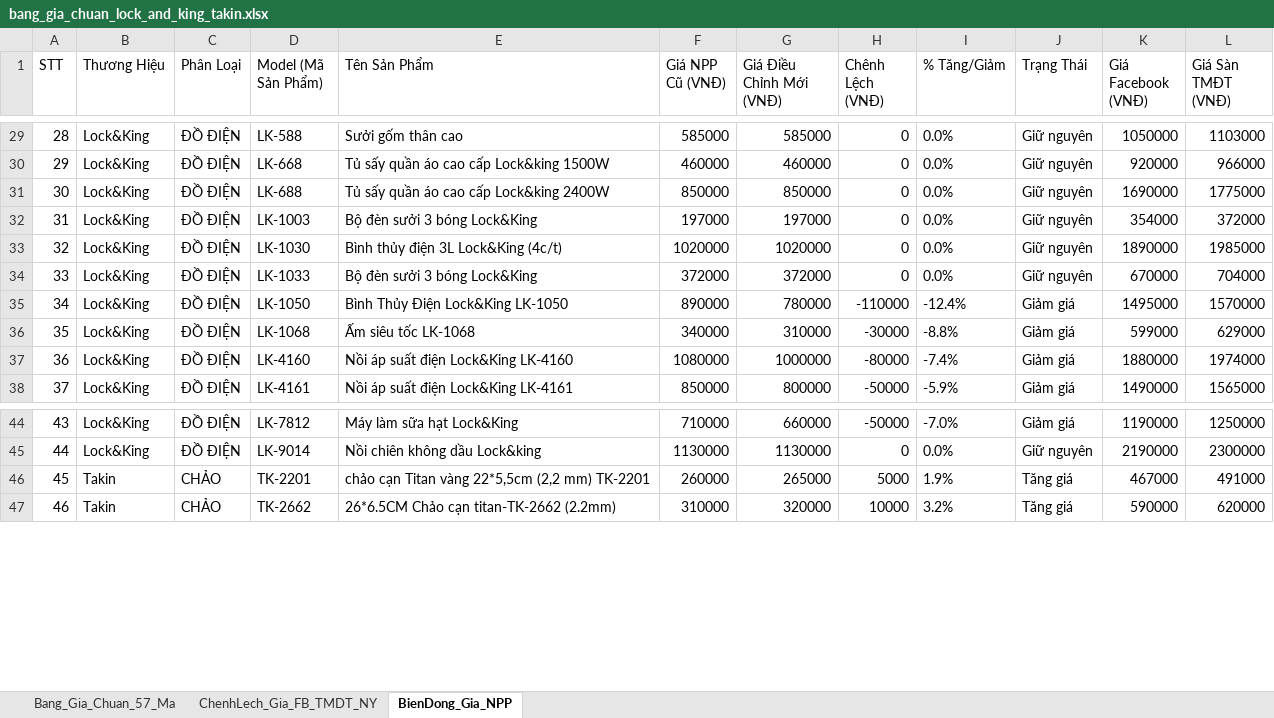
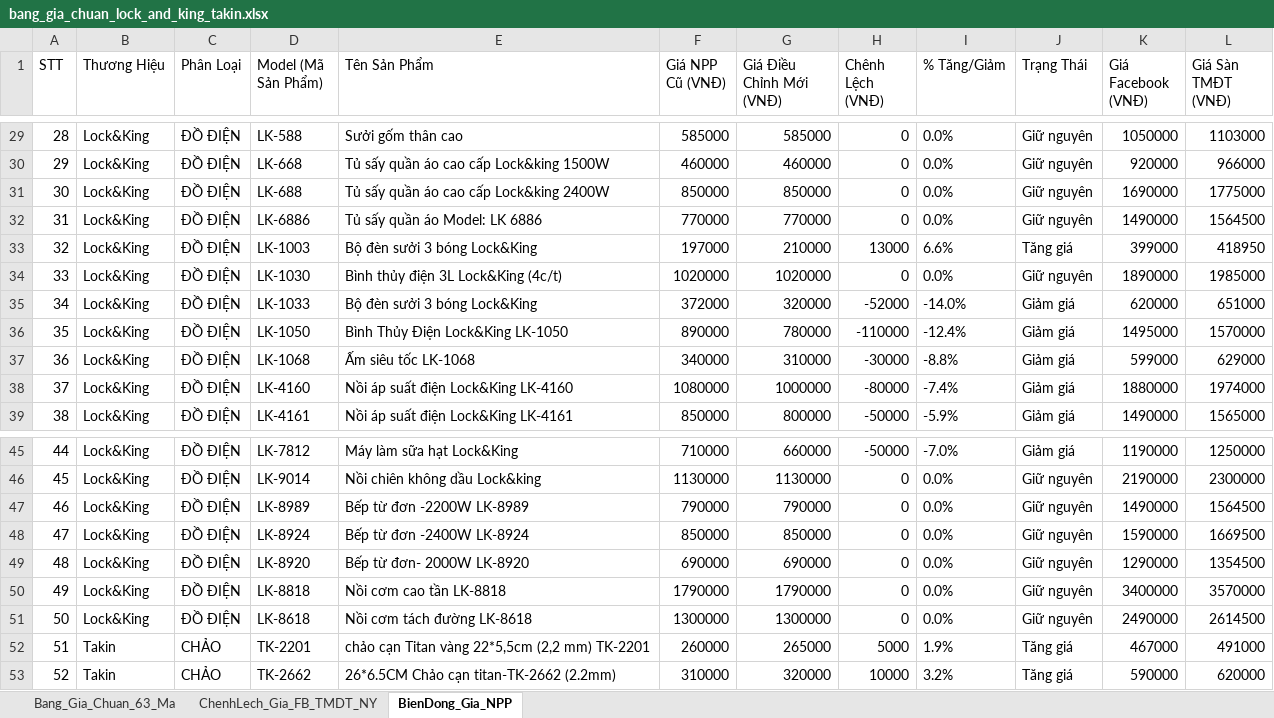
Before and after one commit to Tonytuyenle/baogiavugia, an Excel workbook: bang_gia_chuan_lock_and_king_takin.xlsx, sheet BienDong_Gia_NPP, drawn as a sheet; only a part is shown, gaps mark what is left out; values as stored, in another font and other column widths than the file's, no borders; addresses are those after the commit; the diff names each change by its address in the sheet, - before the commit and + after, or states it on an @@ line.

Commit message:
feat: them 6 san pham moi va cap nhat gia 2 san pham (quy mo toan he thong 63 model)

```diff
--- a/bang_gia_chuan_lock_and_king_takin.xlsx (sheet BienDong_Gia_NPP)
+++ b/bang_gia_chuan_lock_and_king_takin.xlsx (sheet BienDong_Gia_NPP)
-sheet tab: Bang_Gia_Chuan_57_Ma
+sheet tab: Bang_Gia_Chuan_63_Ma
+row 32: 31 | Lock&King | ĐỒ ĐIỆN | LK-6886 | Tủ sấy quần áo Model: LK 6886 | 770000 | 770000 | 0 | 0.0% | Giữ nguyên | 1490000 | 1564500
@@ column A (STT) renumbered from row 33 down @@
-G33 (Giá Điều Chỉnh Mới (VNĐ)): 197000
+G33 (Giá Điều Chỉnh Mới (VNĐ)): 210000
-H33 (Chênh Lệch (VNĐ)): 0
+H33 (Chênh Lệch (VNĐ)): 13000
-I33 (% Tăng/Giảm): 0.0%
+I33 (% Tăng/Giảm): 6.6%
-J33 (Trạng Thái): Giữ nguyên
+J33 (Trạng Thái): Tăng giá
-K33 (Giá Facebook (VNĐ)): 354000
+K33 (Giá Facebook (VNĐ)): 399000
-L33 (Giá Sàn TMĐT (VNĐ)): 372000
+L33 (Giá Sàn TMĐT (VNĐ)): 418950
-G35 (Giá Điều Chỉnh Mới (VNĐ)): 372000
+G35 (Giá Điều Chỉnh Mới (VNĐ)): 320000
-H35 (Chênh Lệch (VNĐ)): 0
+H35 (Chênh Lệch (VNĐ)): -52000
-I35 (% Tăng/Giảm): 0.0%
+I35 (% Tăng/Giảm): -14.0%
-J35 (Trạng Thái): Giữ nguyên
+J35 (Trạng Thái): Giảm giá
-K35 (Giá Facebook (VNĐ)): 670000
+K35 (Giá Facebook (VNĐ)): 620000
-L35 (Giá Sàn TMĐT (VNĐ)): 704000
+L35 (Giá Sàn TMĐT (VNĐ)): 651000
+row 47: 46 | Lock&King | ĐỒ ĐIỆN | LK-8989 | Bếp từ đơn -2200W LK-8989 | 790000 | 790000 | 0 | 0.0% | Giữ nguyên | 1490000 | 1564500
+row 48: 47 | Lock&King | ĐỒ ĐIỆN | LK-8924 | Bếp từ đơn -2400W LK-8924 | 850000 | 850000 | 0 | 0.0% | Giữ nguyên | 1590000 | 1669500
+row 49: 48 | Lock&King | ĐỒ ĐIỆN | LK-8920 | Bếp từ đơn- 2000W LK-8920 | 690000 | 690000 | 0 | 0.0% | Giữ nguyên | 1290000 | 1354500
+row 50: 49 | Lock&King | ĐỒ ĐIỆN | LK-8818 | Nồi cơm cao tần LK-8818 | 1790000 | 1790000 | 0 | 0.0% | Giữ nguyên | 3400000 | 3570000
+row 51: 50 | Lock&King | ĐỒ ĐIỆN | LK-8618 | Nồi cơm tách đường LK-8618 | 1300000 | 1300000 | 0 | 0.0% | Giữ nguyên | 2490000 | 2614500
```
Also changed, not shown: sheet ChenhLech_Gia_FB_TMDT_NY, sheet Bang_Gia_Chuan_63_Ma, 5 other files.
